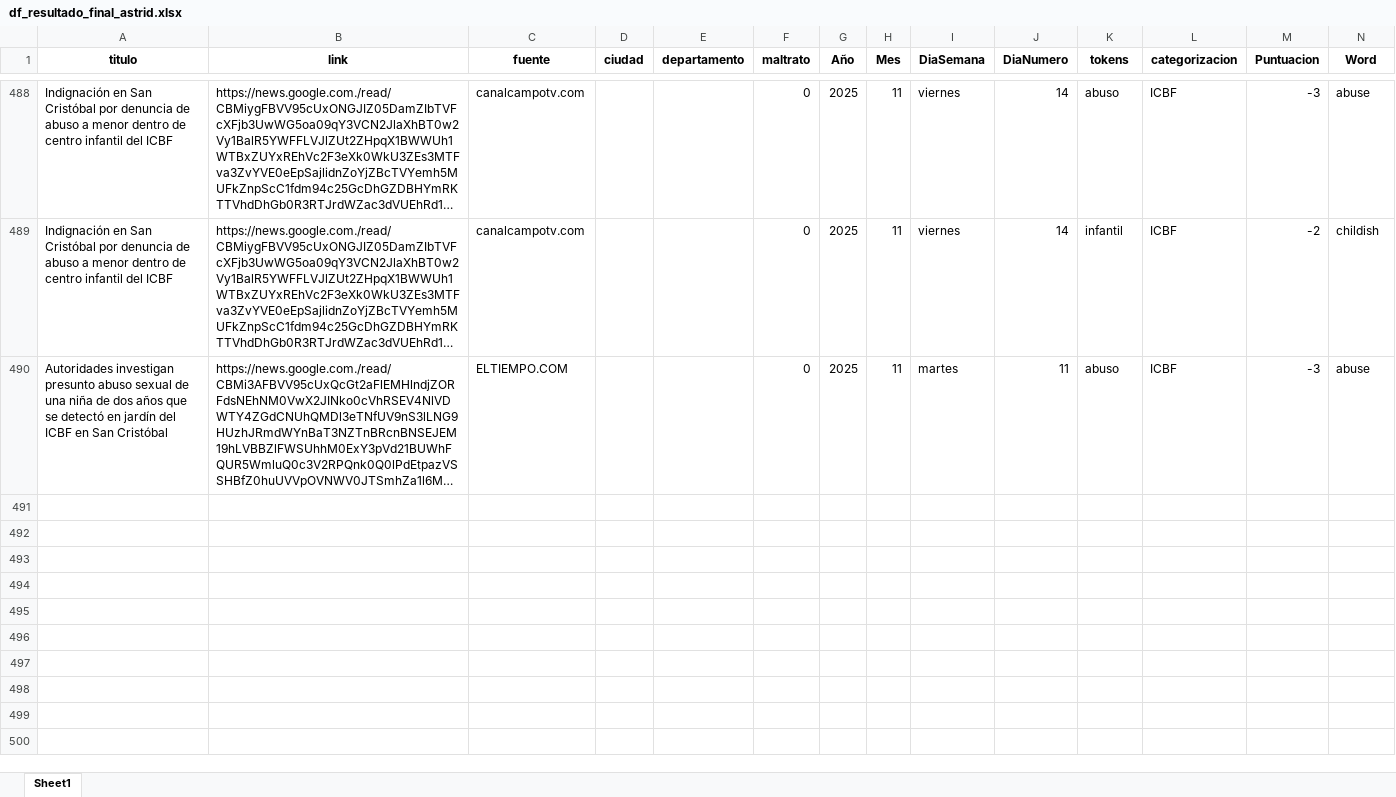
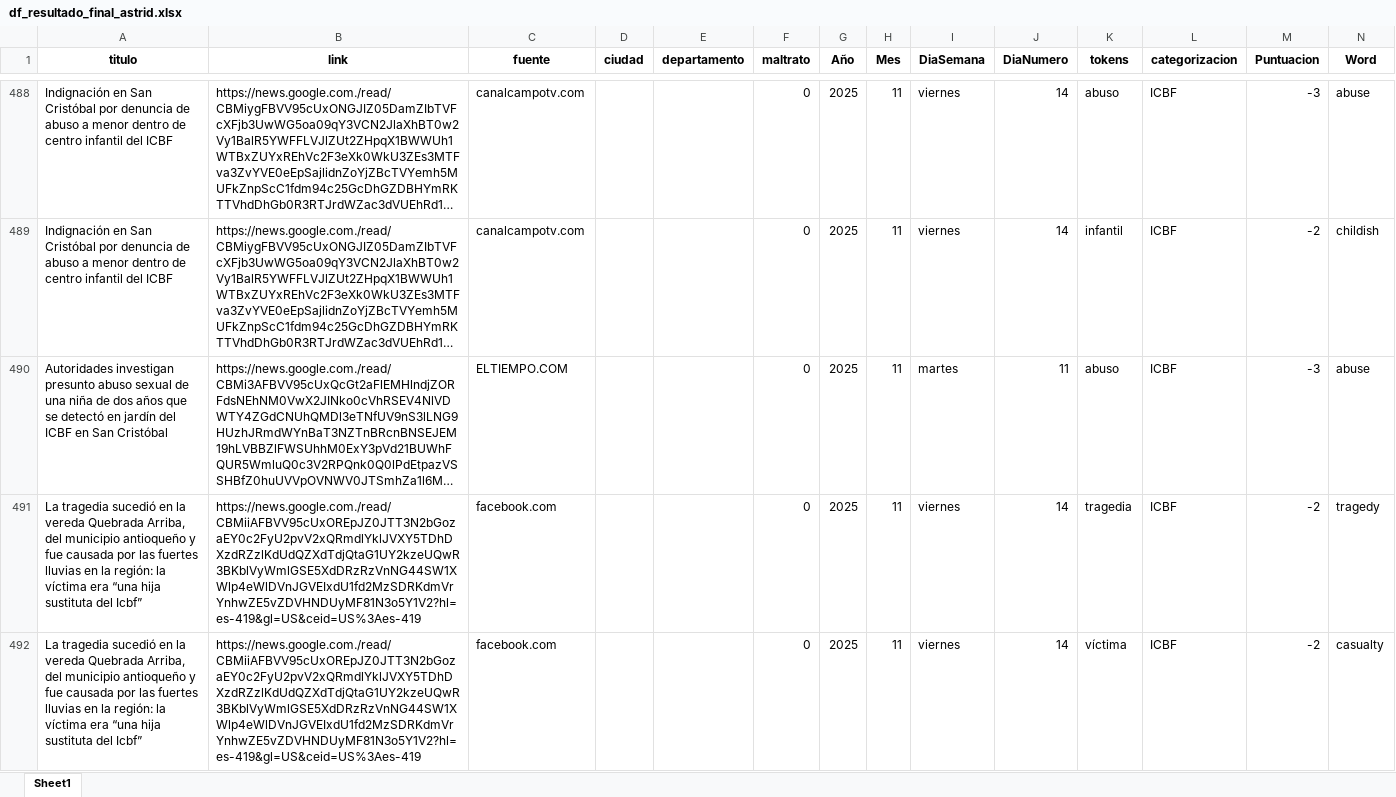
Before and after one commit to ICBF-Analitica/monitoreo_directora, an Excel workbook: Data/df_resultado_final_astrid.xlsx, sheet Sheet1, drawn as a sheet; only a part is shown, gaps mark what is left out; long unchanged cells end in …; values as stored, in another font and other column widths than the file's, no borders; the diff covers the shown part only; the diff names each change by its address in the sheet, - before the commit and + after, or states it on an @@ line.

```diff
--- a/Data/df_resultado_final_astrid.xlsx (sheet Sheet1)
+++ b/Data/df_resultado_final_astrid.xlsx (sheet Sheet1)
+row 491: La tragedia sucedió en la vereda Quebrada Arriba, del municipio antioqueño y fue causada por las fuertes lluvias en la región: la víctima era “una hija sustituta del Icbf” | https://news.google.com./read/CBMiiAFBVV95cUxOREpJZ0JTT3N2bGozaEY0c2FyU2pvV2xQRmdlYklJVXY5TDhDXzdRZzlKdUdQZXdTdjQtaG1UY2kzeUQwR3BKblVyWmlGSE5XdDRzRzVnNG44SW1XWlp4eWlDVnJGVEIxdU1fd2MzSDRKdmVrYnhwZE5vZDVHNDUyMF81N3o5Y1V2?hl=es-419&gl=US&ceid=US%3Aes-419 | facebook.com |  |  | 0 | 2025 | 11 | viernes | 14 | tragedia | ICBF | -2 | tragedy
+row 492: La tragedia sucedió en la vereda Quebrada Arriba, del municipio antioqueño y fue causada por las fuertes lluvias en la región: la víctima era “una hija sustituta del Icbf” | https://news.google.com./read/CBMiiAFBVV95cUxOREpJZ0JTT3N2bGozaEY0c2FyU2pvV2xQRmdlYklJVXY5TDhDXzdRZzlKdUdQZXdTdjQtaG1UY2kzeUQwR3BKblVyWmlGSE5XdDRzRzVnNG44SW1XWlp4eWlDVnJGVEIxdU1fd2MzSDRKdmVrYnhwZE5vZDVHNDUyMF81N3o5Y1V2?hl=es-419&gl=US&ceid=US%3Aes-419 | facebook.com |  |  | 0 | 2025 | 11 | viernes | 14 | víctima | ICBF | -2 | casualty
```
Also changed, not shown: 3 added rows elsewhere in this sheet, Data/consolidado_noticias_astrid.xlsx.
